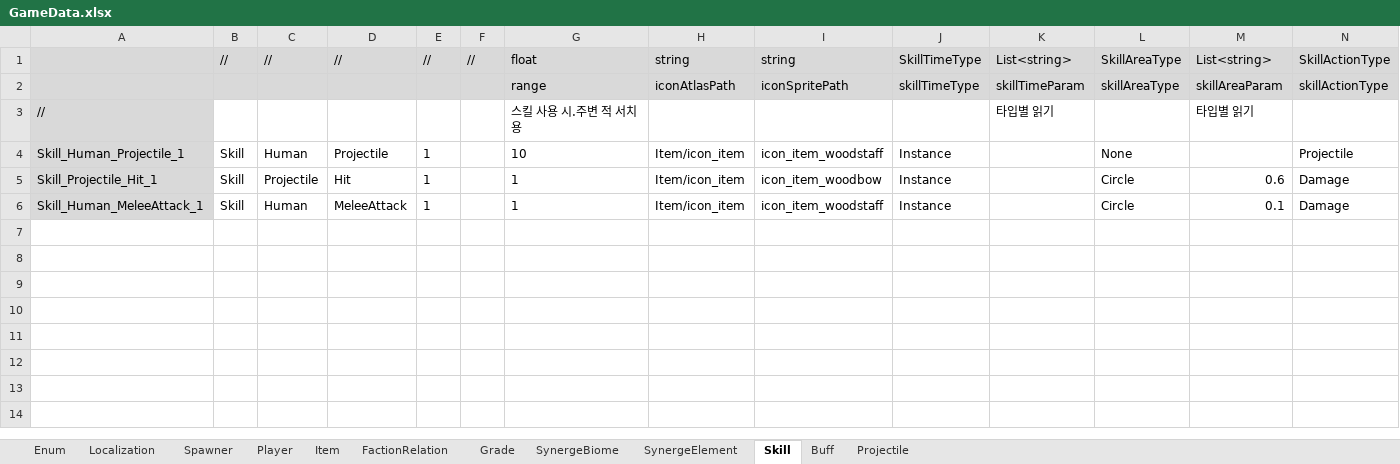
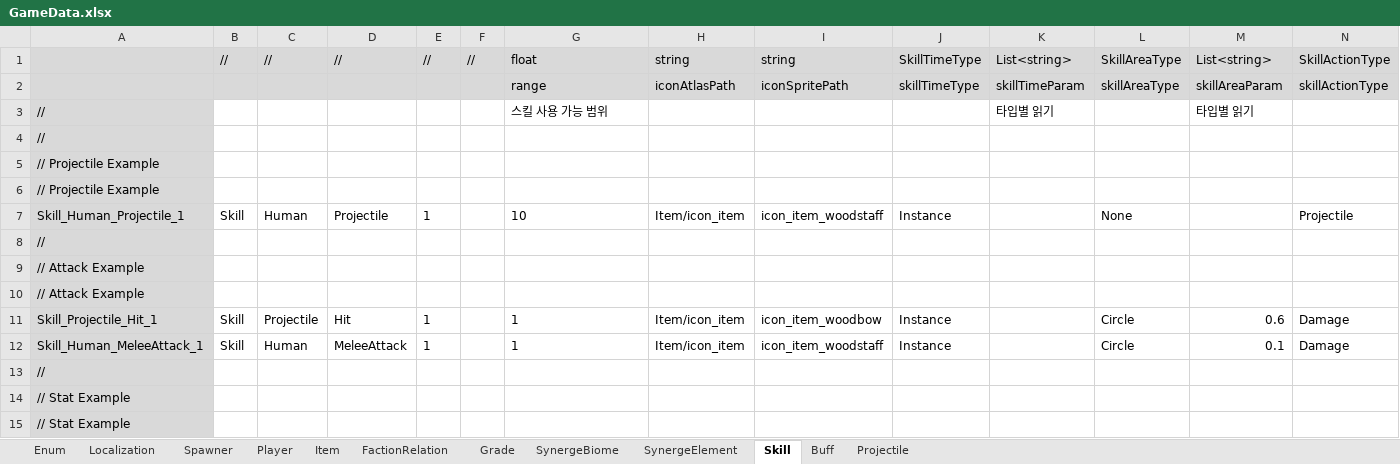
Before and after one commit to rnrdjrdl5/FactoryProject, an Excel workbook: Generated/GameData.xlsx, sheet Skill, drawn as a sheet; only a part is shown; values as stored, in another font and other column widths than the file's, no borders; rows hold the shown columns only; the diff names each change by its address in the sheet, - before the commit and + after, or states it on an @@ line.

```diff
--- a/Generated/GameData.xlsx (sheet Skill)
+++ b/Generated/GameData.xlsx (sheet Skill)
-G3: 스킬 사용 시.주변 적 서치용
+G3: 스킬 사용 가능 범위
+row 4: //
+row 5: // Projectile Example
+row 6: // Projectile Example
+row 8: //
+row 9: // Attack Example
+row 10: // Attack Example
+row 13: //
+row 14: // Stat Example
+row 15: // Stat Example
```
Also changed, not shown: sheet Player, formulas that keep their value, 3 other files.
